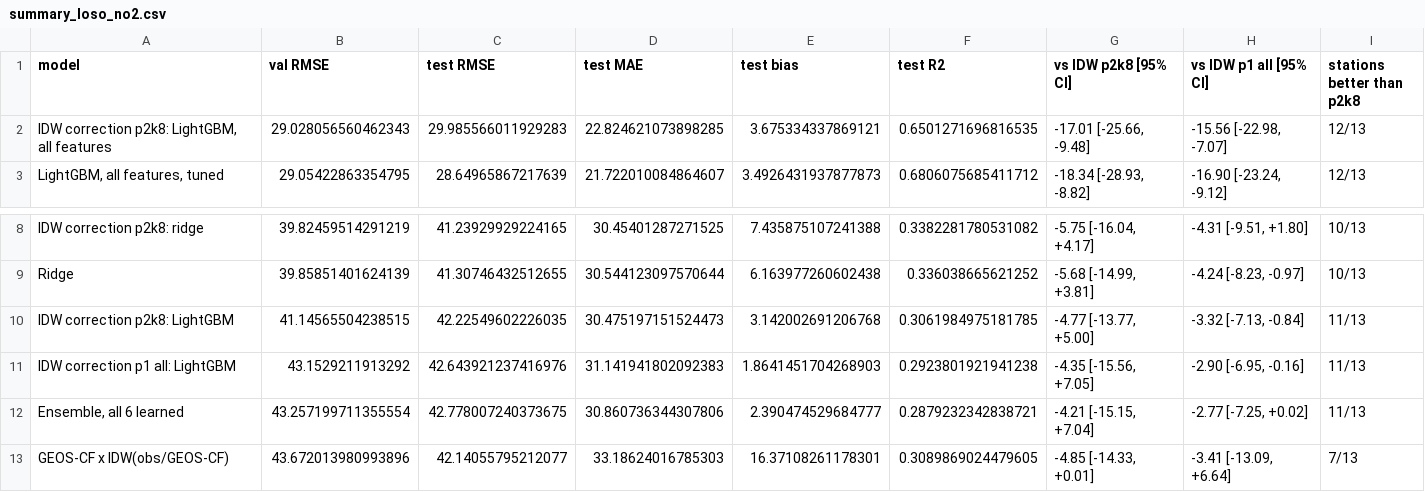
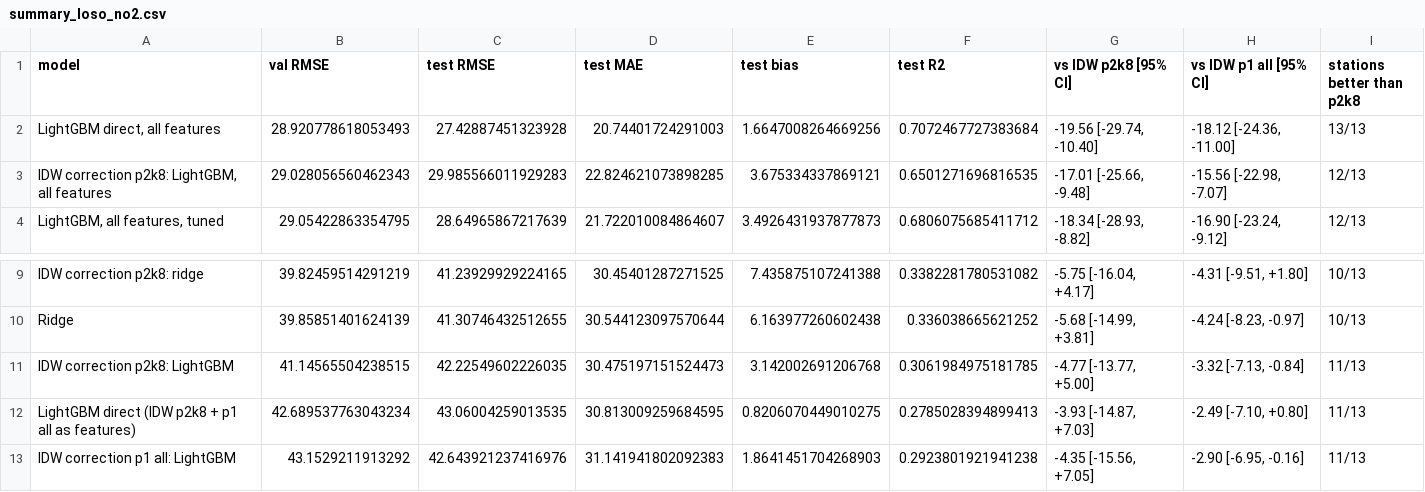
Before and after one commit to ppthimmel/SIPPolusi, a CSV file: docs/experiments/model-comparison-ds-v0.3.0/results/summary_loso_no2.csv, drawn as a sheet; only a part is shown, gaps mark what is left out; the shorter side is filled out with more unchanged rows.

```diff
--- a/docs/experiments/model-comparison-ds-v0.3.0/results/summary_loso_no2.csv
+++ b/docs/experiments/model-comparison-ds-v0.3.0/results/summary_loso_no2.csv
@@ -1,2 +1,3 @@
 model,val RMSE,test RMSE,test MAE,test bias,test R2,vs IDW p2k8 [95% CI],vs IDW p1 all [95% CI],stations better than p2k8
+"LightGBM direct, all features",28.920778618053493,27.42887451323928,20.74401724291003,1.6647008264669256,0.7072467727383684,"-19.56 [-29.74, -10.40]","-18.12 [-24.36, -11.00]",13/13
 "IDW correction p2k8: LightGBM, all features",29.028056560462343,29.985566011929283,22.824621073898285,3.675334337869121,0.6501271696816535,"-17.01 [-25.66, -9.48]","-15.56 [-22.98, -7.07]",12/13
@@ -10,2 +11,3 @@ Ridge,39.85851401624139,41.30746432512655,30.544123097570644,6.163977260602438,0
 IDW correction p2k8: LightGBM,41.14565504238515,42.22549602226035,30.475197151524473,3.142002691206768,0.3061984975181785,"-4.77 [-13.77, +5.00]","-3.32 [-7.13, -0.84]",11/13
+LightGBM direct (IDW p2k8 + p1 all as features),42.689537763043234,43.06004259013535,30.813009259684595,0.8206070449010275,0.2785028394899413,"-3.93 [-14.87, +7.03]","-2.49 [-7.10, +0.80]",11/13
 IDW correction p1 all: LightGBM,43.1529211913292,42.643921237416976,31.141941802092383,1.8641451704268903,0.2923801921941238,"-4.35 [-15.56, +7.05]","-2.90 [-6.95, -0.16]",11/13
```
Also changed, not shown: docs/experiments/model-comparison-ds-v0.3.0/results/fixed_metrics.csv, docs/experiments/model-comparison-ds-v0.3.0/results/loso_no2_val_metrics.csv, 11 other files.
